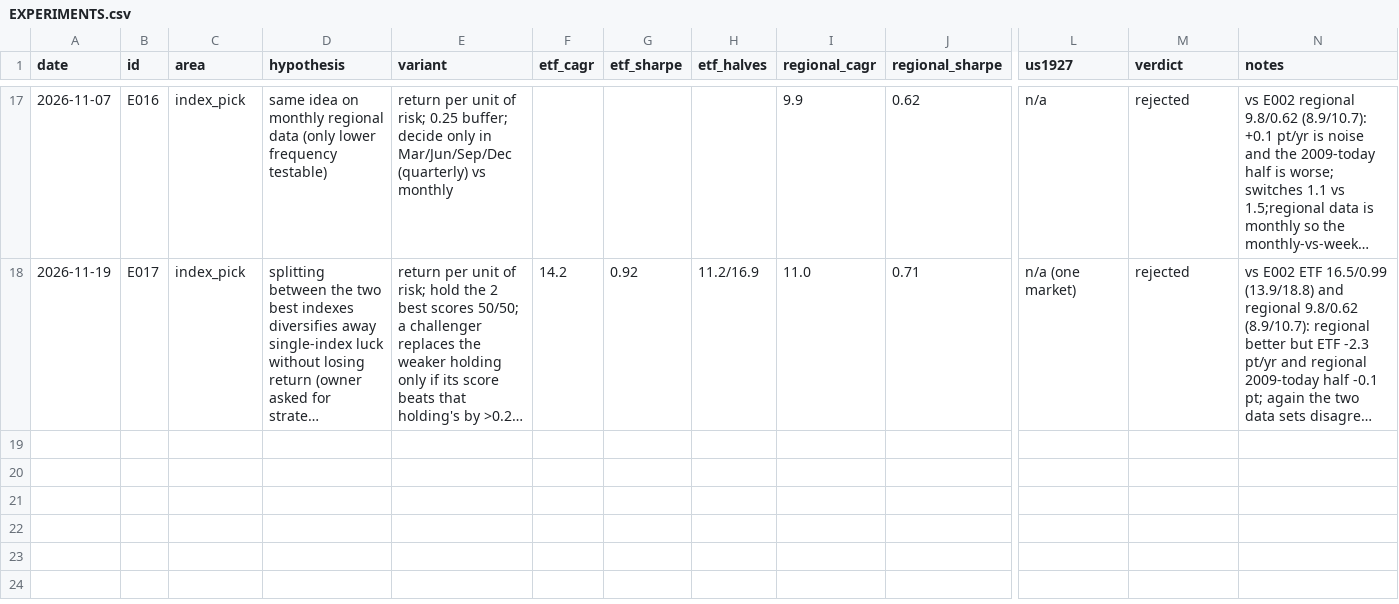
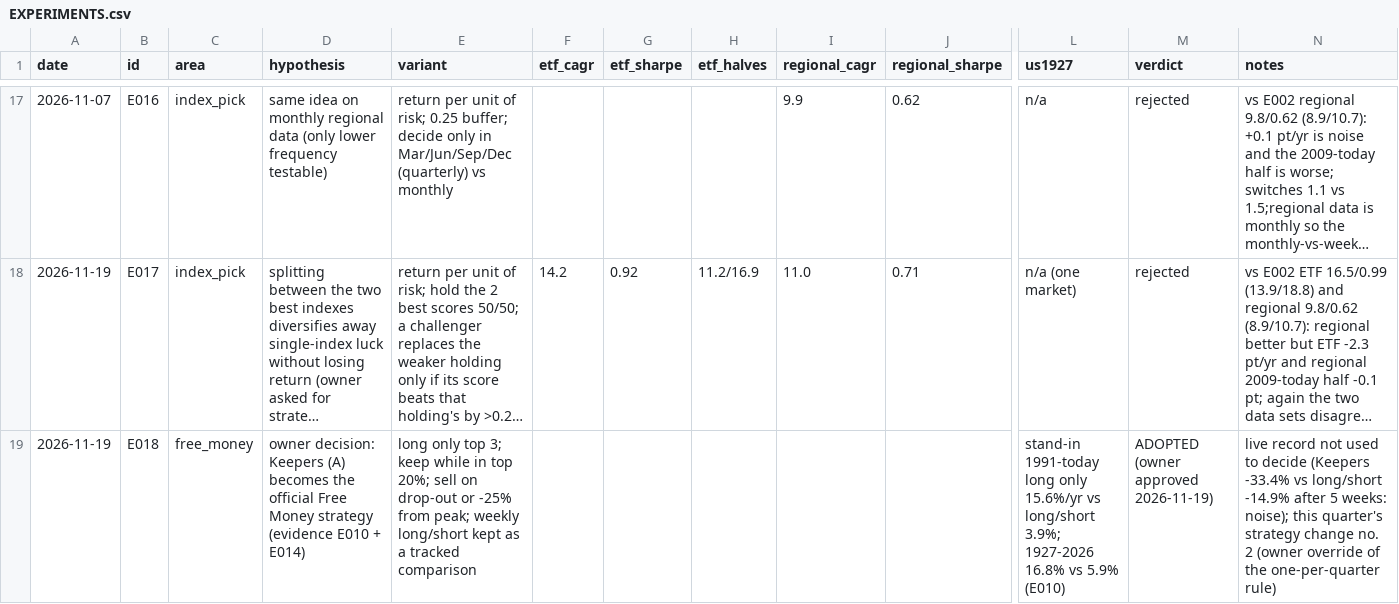
Before and after one commit to vkrtti/signal500cld, a CSV file: admin/EXPERIMENTS.csv, drawn as a sheet; only a part is shown, gaps mark what is left out; long unchanged cells end in …; rows hold the shown columns only; the diff names each change by its address in the sheet, - before the commit and + after, or states it on an @@ line.

```diff
--- a/admin/EXPERIMENTS.csv
+++ b/admin/EXPERIMENTS.csv
+row 19: 2026-11-19 | E018 | free_money | owner decision: Keepers (A) becomes the official Free Money strategy (evidence E010 + E014) | long only top 3; keep while in top 20%; sell on drop-out or -25% from peak; weekly long/short kept as a tracked comparison |  |  |  |  |  | stand-in 1991-today long only 15.6%/yr vs long/short 3.9%; 1927-2026 16.8% vs 5.9% (E010) | ADOPTED (owner approved 2026-11-19) | live record not used to decide (Keepers -33.4% vs long/short -14.9% after 5 weeks: noise); this quarter's strategy change no. 2 (owner override of the one-per-quarter rule)
```
Also changed, not shown: 8 other files.
